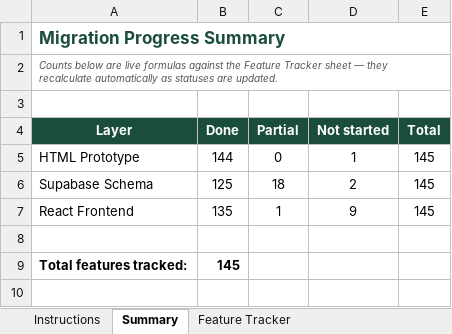
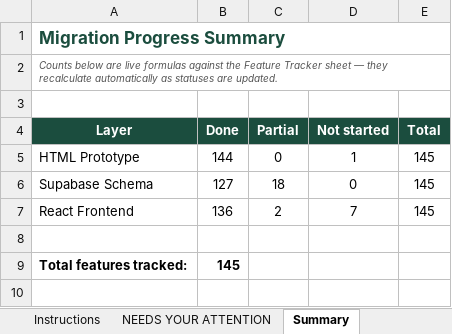
Before and after one commit to UmcvsChs/UMC-BCK-APP, an Excel workbook: umc-bck-complete/documents/UMC_BCK_Migration_Tracker.xlsx, sheet Summary, drawn as a sheet; only a part is shown; values as stored, in another font and other column widths than the file's, no borders; the diff names each change by its address in the sheet, - before the commit and + after, or states it on an @@ line.

```diff
--- a/umc-bck-complete/documents/UMC_BCK_Migration_Tracker.xlsx (sheet Summary)
+++ b/umc-bck-complete/documents/UMC_BCK_Migration_Tracker.xlsx (sheet Summary)
+sheet tab: NEEDS YOUR ATTENTION
-B6 (Done): 125
+B6 (Done): 127
-D6 (Not started): 2
+D6 (Not started): 0
-B7 (Done): 135
+B7 (Done): 136
-C7 (Partial): 1
+C7 (Partial): 2
-D7 (Not started): 9
+D7 (Not started): 7
```
Also changed, not shown: sheet Supabase Progress (Real), sheet Feature Tracker, 42 other files.
